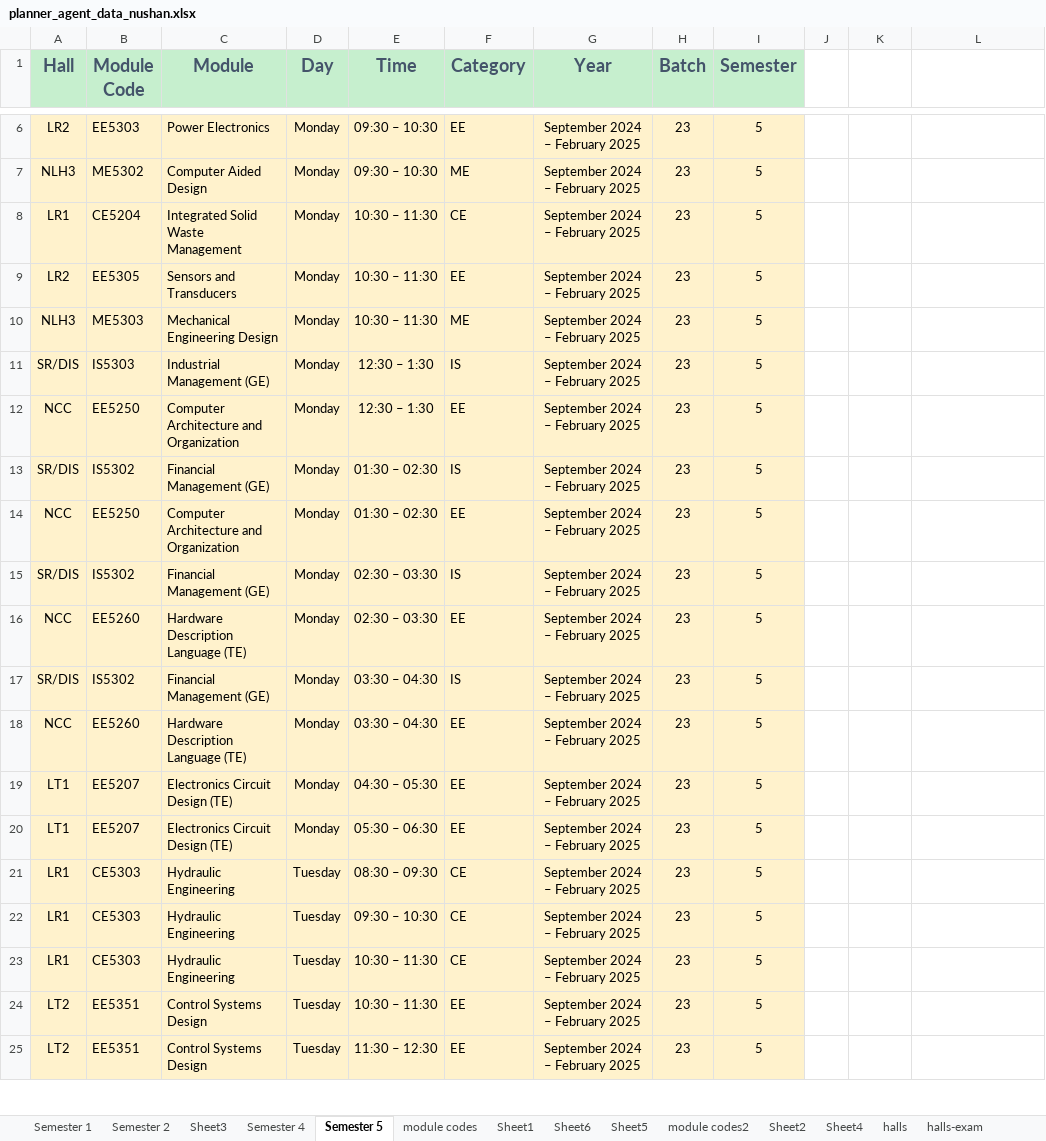
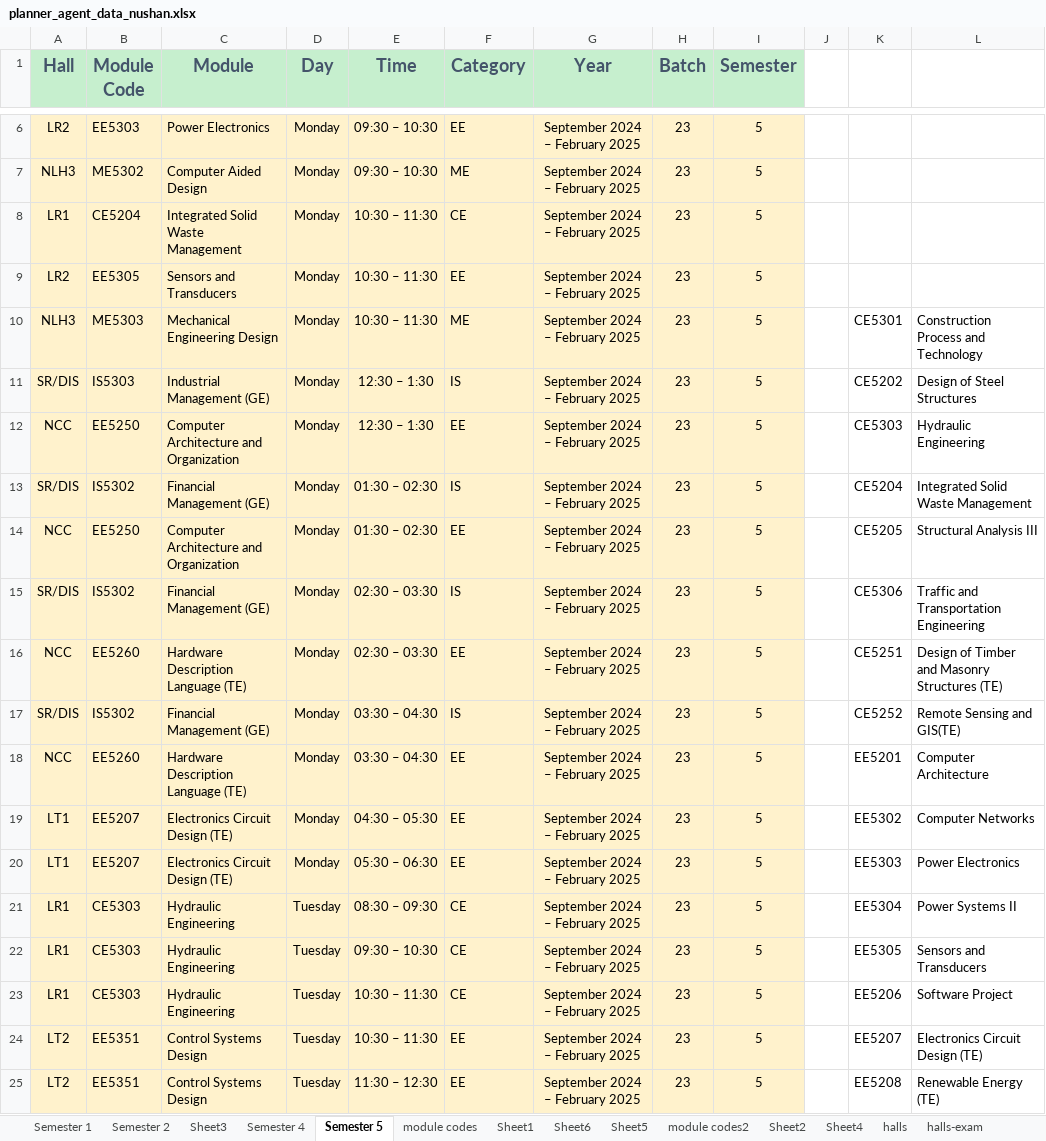
Before and after one commit to nushan2000/AI-Assistance-FOE, an Excel workbook: backend-Planner/data/planner_agent_data_nushan.xlsx, sheet Semester 5, drawn as a sheet; only a part is shown, gaps mark what is left out; values as stored, in another font and other column widths than the file's, no borders; the diff covers the shown part only; the diff names each change by its address in the sheet, - before the commit and + after, or states it on an @@ line.

```diff
--- a/backend-Planner/data/planner_agent_data_nushan.xlsx (sheet Semester 5)
+++ b/backend-Planner/data/planner_agent_data_nushan.xlsx (sheet Semester 5)
-K10: (empty)
+K10: CE5301
-L10: (empty)
+L10: Construction Process and Technology
-K11: (empty)
+K11: CE5202
-L11: (empty)
+L11: Design of Steel Structures
-K12: (empty)
+K12: CE5303
-L12: (empty)
+L12: Hydraulic Engineering
-K13: (empty)
+K13: CE5204
-L13: (empty)
+L13: Integrated Solid Waste Management
-K14: (empty)
+K14: CE5205
-L14: (empty)
+L14: Structural Analysis III
-K15: (empty)
+K15: CE5306
-L15: (empty)
+L15: Traffic and Transportation Engineering
-K16: (empty)
+K16: CE5251
-L16: (empty)
+L16: Design of Timber and Masonry Structures (TE)
-K17: (empty)
+K17: CE5252
-L17: (empty)
+L17: Remote Sensing and GIS(TE)
-K18: (empty)
+K18: EE5201
-L18: (empty)
+L18: Computer Architecture
-K19: (empty)
+K19: EE5302
-L19: (empty)
+L19: Computer Networks
-K20: (empty)
+K20: EE5303
-L20: (empty)
+L20: Power Electronics
-K21: (empty)
+K21: EE5304
-L21: (empty)
+L21: Power Systems II
-K22: (empty)
+K22: EE5305
-L22: (empty)
+L22: Sensors and Transducers
-K23: (empty)
+K23: EE5206
-L23: (empty)
+L23: Software Project
-K24: (empty)
+K24: EE5207
-L24: (empty)
+L24: Electronics Circuit Design (TE)
-K25: (empty)
+K25: EE5208
-L25: (empty)
+L25: Renewable Energy (TE)
```
Also changed, not shown: 42 edited cells elsewhere in this sheet, sheet module codes, sheet halls-exam, sheet Sheet3, sheet Semester 1, sheet halls, other sheet tabs, formulas that keep their value, 4 other files.
